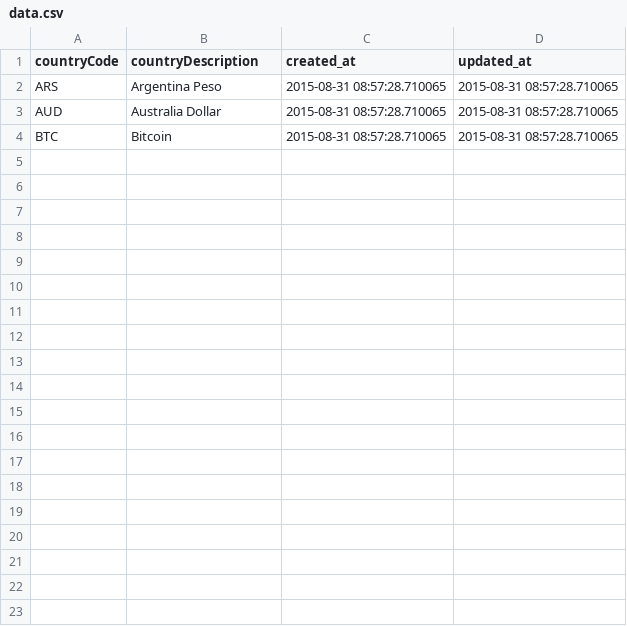
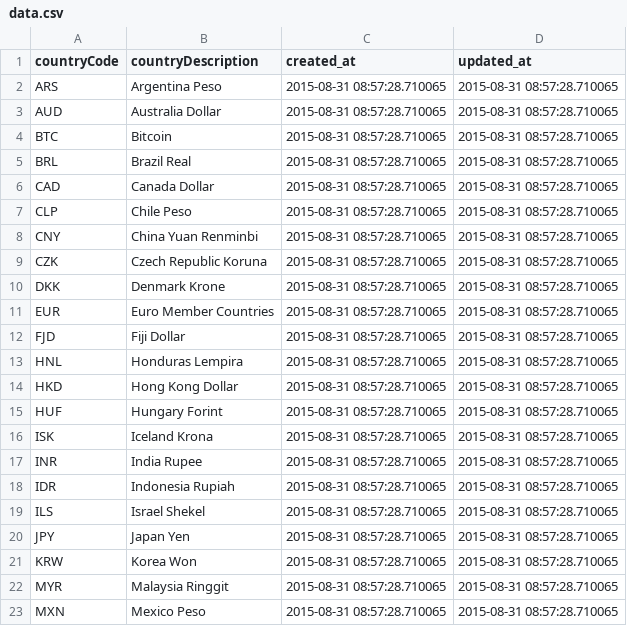
Before and after one commit to jinheek14/ror_currency, a CSV file: db/data.csv, drawn as a sheet; only a part is shown; the diff covers the shown part only.

Commit message:
added all of the data to csv

```diff
--- a/db/data.csv
+++ b/db/data.csv
@@ -4 +4,20 @@ AUD,Australia Dollar,2015-08-31 08:57:28.710065,2015-08-31 08:57:28.710065
 BTC,Bitcoin,2015-08-31 08:57:28.710065,2015-08-31 08:57:28.710065
+BRL,Brazil Real,2015-08-31 08:57:28.710065,2015-08-31 08:57:28.710065
+CAD,Canada Dollar,2015-08-31 08:57:28.710065,2015-08-31 08:57:28.710065
+CLP,Chile Peso,2015-08-31 08:57:28.710065,2015-08-31 08:57:28.710065
+CNY,China Yuan Renminbi,2015-08-31 08:57:28.710065,2015-08-31 08:57:28.710065
+CZK,Czech Republic Koruna,2015-08-31 08:57:28.710065,2015-08-31 08:57:28.710065
+DKK,Denmark Krone,2015-08-31 08:57:28.710065,2015-08-31 08:57:28.710065
+EUR,Euro Member Countries,2015-08-31 08:57:28.710065,2015-08-31 08:57:28.710065
+FJD,Fiji Dollar,2015-08-31 08:57:28.710065,2015-08-31 08:57:28.710065
+HNL,Honduras Lempira,2015-08-31 08:57:28.710065,2015-08-31 08:57:28.710065
+HKD,Hong Kong Dollar,2015-08-31 08:57:28.710065,2015-08-31 08:57:28.710065
+HUF,Hungary Forint,2015-08-31 08:57:28.710065,2015-08-31 08:57:28.710065
+ISK,Iceland Krona,2015-08-31 08:57:28.710065,2015-08-31 08:57:28.710065
+INR,India Rupee,2015-08-31 08:57:28.710065,2015-08-31 08:57:28.710065
+IDR,Indonesia Rupiah,2015-08-31 08:57:28.710065,2015-08-31 08:57:28.710065
+ILS,Israel Shekel,2015-08-31 08:57:28.710065,2015-08-31 08:57:28.710065
+JPY,Japan Yen,2015-08-31 08:57:28.710065,2015-08-31 08:57:28.710065
+KRW,Korea Won,2015-08-31 08:57:28.710065,2015-08-31 08:57:28.710065
+MYR,Malaysia Ringgit,2015-08-31 08:57:28.710065,2015-08-31 08:57:28.710065
+MXN,Mexico Peso,2015-08-31 08:57:28.710065,2015-08-31 08:57:28.710065
```
Also changed, not shown: 16 added rows elsewhere in this file, 2 other files.
